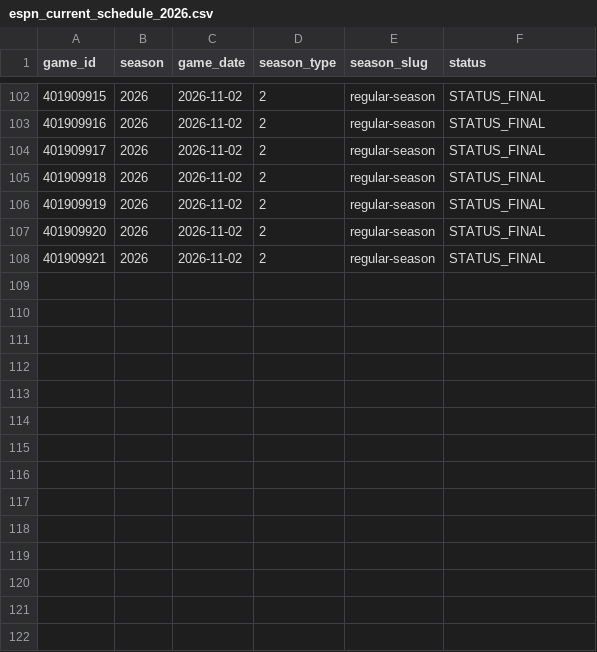
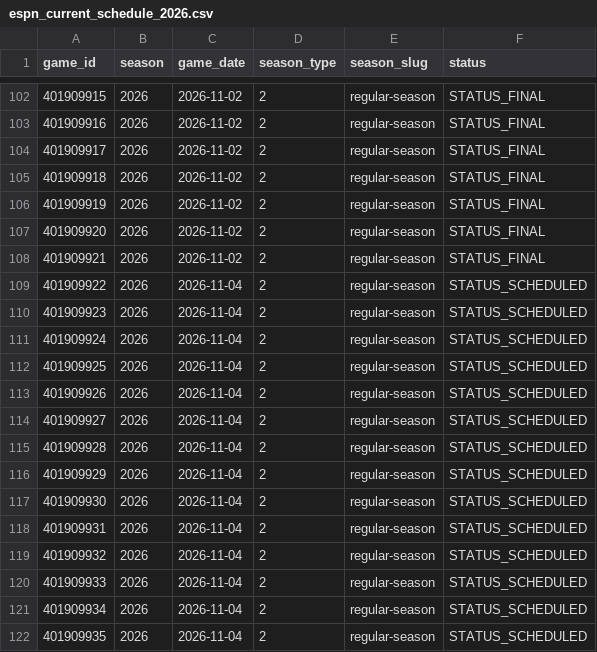
Before and after one commit to bigtyme2k3/Nba-model, a CSV file: data/raw/espn_current_schedule_2026.csv, drawn as a sheet; only a part is shown, gaps mark what is left out.

```diff
--- a/data/raw/espn_current_schedule_2026.csv
+++ b/data/raw/espn_current_schedule_2026.csv
@@ -108 +108,15 @@ game_id,season,game_date,season_type,season_slug,status
 401909921,2026,2026-11-02,2,regular-season,STATUS_FINAL
+401909922,2026,2026-11-04,2,regular-season,STATUS_SCHEDULED
+401909923,2026,2026-11-04,2,regular-season,STATUS_SCHEDULED
+401909924,2026,2026-11-04,2,regular-season,STATUS_SCHEDULED
+401909925,2026,2026-11-04,2,regular-season,STATUS_SCHEDULED
+401909926,2026,2026-11-04,2,regular-season,STATUS_SCHEDULED
+401909927,2026,2026-11-04,2,regular-season,STATUS_SCHEDULED
+401909928,2026,2026-11-04,2,regular-season,STATUS_SCHEDULED
+401909929,2026,2026-11-04,2,regular-season,STATUS_SCHEDULED
+401909930,2026,2026-11-04,2,regular-season,STATUS_SCHEDULED
+401909931,2026,2026-11-04,2,regular-season,STATUS_SCHEDULED
+401909932,2026,2026-11-04,2,regular-season,STATUS_SCHEDULED
+401909933,2026,2026-11-04,2,regular-season,STATUS_SCHEDULED
+401909934,2026,2026-11-04,2,regular-season,STATUS_SCHEDULED
+401909935,2026,2026-11-04,2,regular-season,STATUS_SCHEDULED
```
Also changed, not shown: data/processed/master_2026.csv, data/raw/odds_historical.csv, 30 other files.
